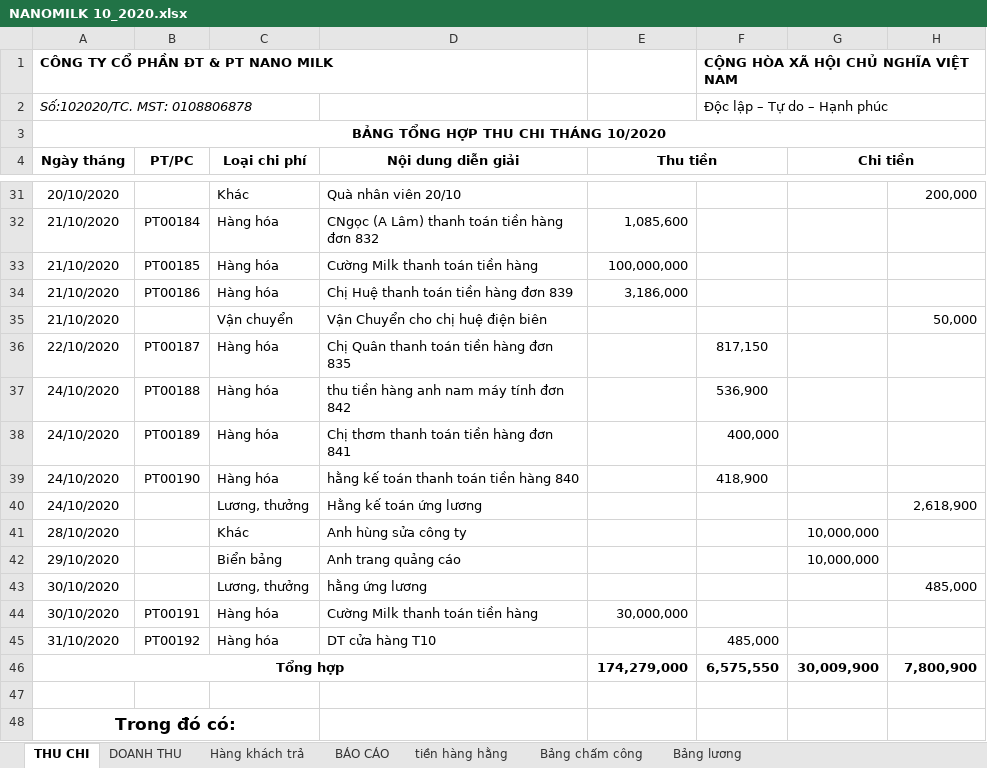
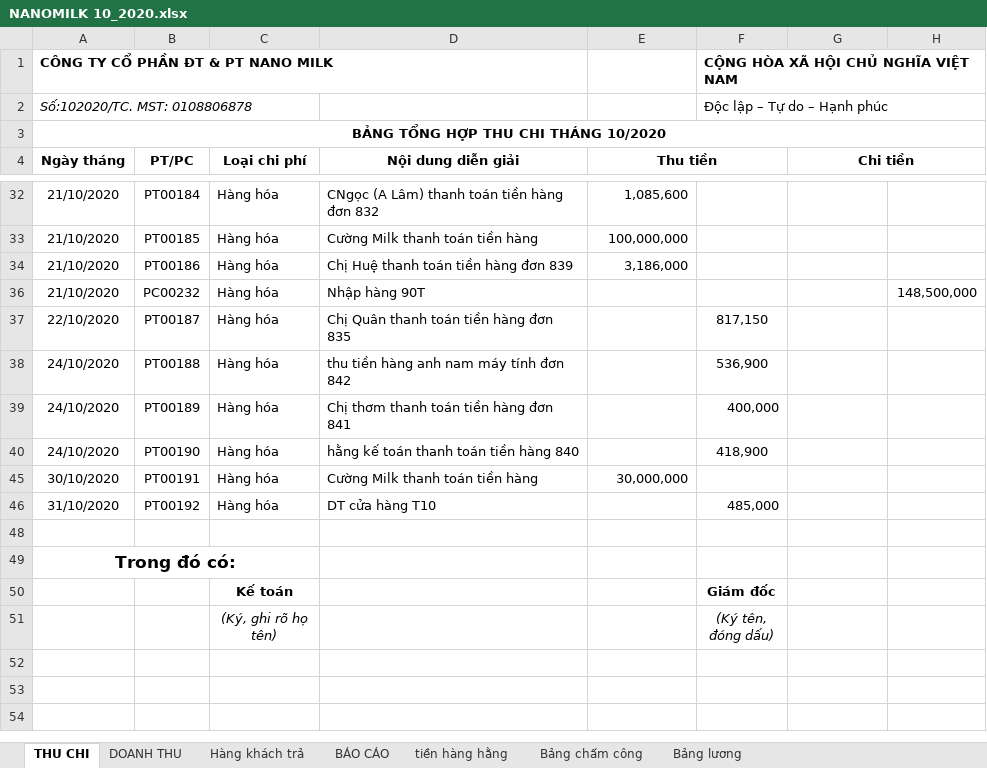
Before and after one commit to lexusna98/HangWorkspace, an Excel workbook: KẾ TOÁN - THÁI HẰNG/NANOMILK 10_2020.xlsx, sheet THU CHI, drawn as a sheet; only a part is shown, gaps mark what is left out; the shorter side is filled out with more unchanged rows; values as stored, in another font and other column widths than the file's, no borders; removed rows and columns are numbered as before the commit, all else as after; the diff covers the shown part only; the diff names each change by its address in the sheet, - before the commit and + after, or states it on an @@ line.

```diff
--- a/KẾ TOÁN - THÁI HẰNG/NANOMILK 10_2020.xlsx (sheet THU CHI)
+++ b/KẾ TOÁN - THÁI HẰNG/NANOMILK 10_2020.xlsx (sheet THU CHI)
-A4:A5 merged
-B4:B5 merged
-C4:C5 merged
-D4:D5 merged
-row 31: 20/10/2020 |  | Khác | Quà nhân viên 20/10 |  |  |  | 200,000
-row 35: 21/10/2020 |  | Vận chuyển | Vận Chuyển cho chị huệ điện biên |  |  |  | 50,000
+row 36: 21/10/2020 | PC00232 | Hàng hóa | Nhập hàng 90T |  |  |  | 148,500,000
-row 40: 24/10/2020 |  | Lương, thưởng | Hằng kế toán ứng lương |  |  |  | 2,618,900
-row 41: 28/10/2020 |  | Khác | Anh hùng sửa công ty |  |  | 10,000,000
-row 42: 29/10/2020 |  | Biển bảng | Anh trang quảng cáo |  |  | 10,000,000
-row 43: 30/10/2020 |  | Lương, thưởng | hằng ứng lương |  |  |  | 485,000
-row 46: Tổng hợp |  |  |  | 174,279,000 | 6,575,550 | 30,009,900 | 7,800,900
```
Also changed, not shown: 9 removed rows and 11 hidden or unhidden rows elsewhere in this sheet, sheet DOANH THU, sheet Bảng lương, sheet Hàng khách trả, sheet tiền hàng hằng, sheet BÁO CÁO, sheet Bảng chấm công, formulas that keep their value, hidden cells, KẾ TOÁN - THÁI HẰNG/CÔNG NỢ/Văn Sơn/Đơn hàng.xlsx, KẾ TOÁN - THÁI HẰNG/NANOMILK 11_2020.xlsx, 4 other files.
